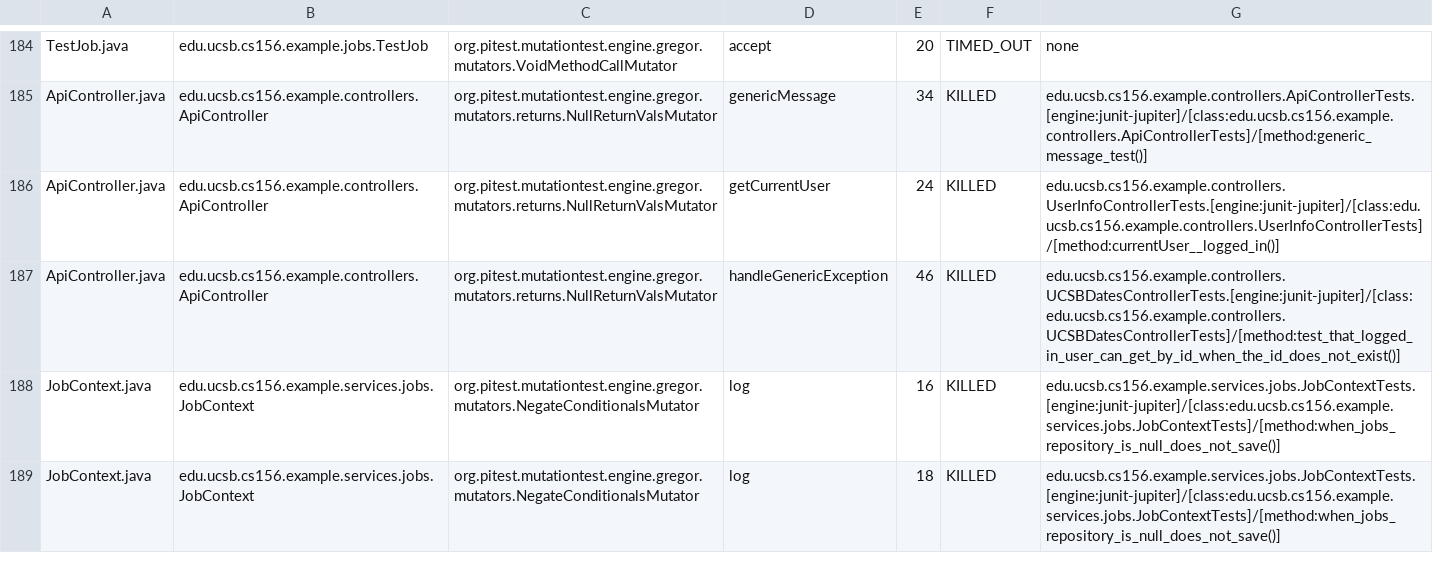
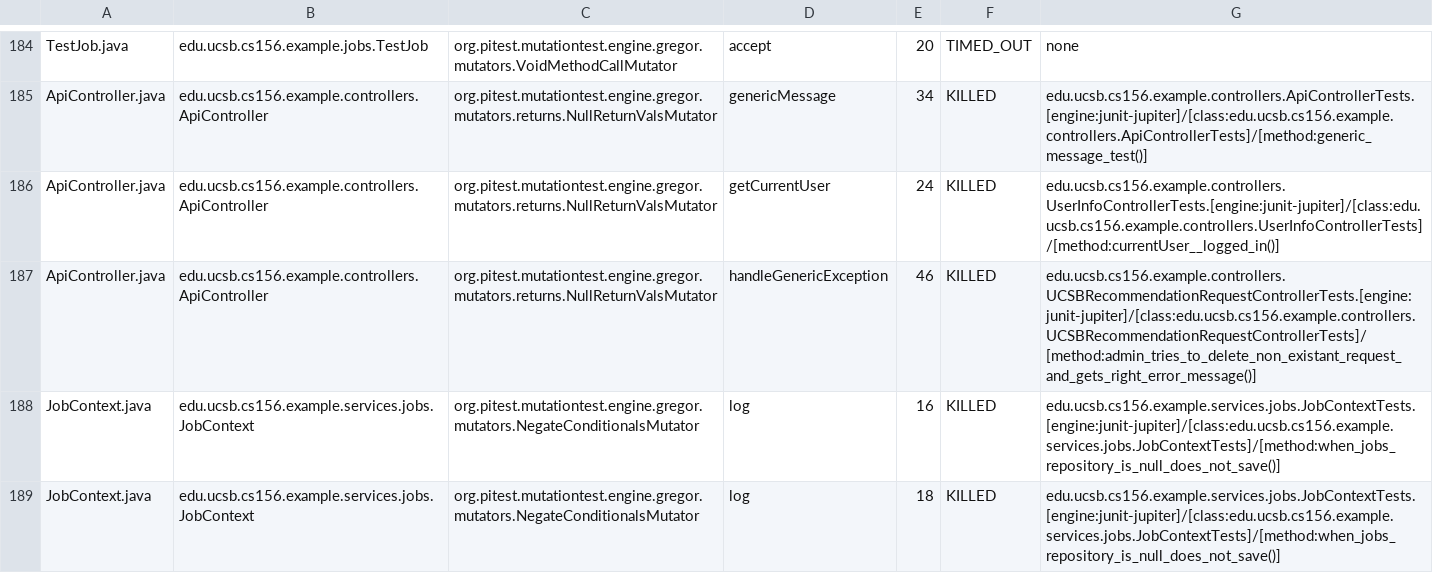
Before and after one commit to ucsb-cs156-f25/team01-f25-08, a CSV file: prs/70/pitest/mutations.csv, drawn as a sheet; only a part is shown, gaps mark what is left out.

Commit message:
Deploying to gh-pages from @ ucsb-cs156-f25/team01-f25-08@f80ca5fdf69215ea0e93ab302a9639386d458209 🚀

```diff
--- a/prs/70/pitest/mutations.csv
+++ b/prs/70/pitest/mutations.csv
@@ -186,3 +186,3 @@ ApiController.java,edu.ucsb.cs156.example.controllers.ApiController,org.pitest.m
 ApiController.java,edu.ucsb.cs156.example.controllers.ApiController,org.pitest.mutationtest.engine.gregor.mutators.returns.NullReturnValsMutator,getCurrentUser,24,KILLED,edu.ucsb.cs156.example.controllers.UserInfoControllerTests.[engine:junit-jupiter]/[class:edu.ucsb.cs156.example.controllers.UserInfoControllerTests]/[method:currentUser__logged_in()]
-ApiController.java,edu.ucsb.cs156.example.controllers.ApiController,org.pitest.mutationtest.engine.gregor.mutators.returns.NullReturnValsMutator,handleGenericException,46,KILLED,edu.ucsb.cs156.example.controllers.UCSBDatesControllerTests.[engine:junit-jupiter]/[class:edu.ucsb.cs156.example.controllers.UCSBDatesControllerTests]/[method:test_that_logged_in_user_can_get_by_id_when_the_id_does_not_exist()]
+ApiController.java,edu.ucsb.cs156.example.controllers.ApiController,org.pitest.mutationtest.engine.gregor.mutators.returns.NullReturnValsMutator,handleGenericException,46,KILLED,edu.ucsb.cs156.example.controllers.UCSBRecommendationRequestControllerTests.[engine:junit-jupiter]/[class:edu.ucsb.cs156.example.controllers.UCSBRecommendationRequestControllerTests]/[method:admin_tries_to_delete_non_existant_request_and_gets_right_error_message()]
 JobContext.java,edu.ucsb.cs156.example.services.jobs.JobContext,org.pitest.mutationtest.engine.gregor.mutators.NegateConditionalsMutator,log,16,KILLED,edu.ucsb.cs156.example.services.jobs.JobContextTests.[engine:junit-jupiter]/[class:edu.ucsb.cs156.example.services.jobs.JobContextTests]/[method:when_jobs_repository_is_null_does_not_save()]
```
Also changed, not shown: 22 other files.
